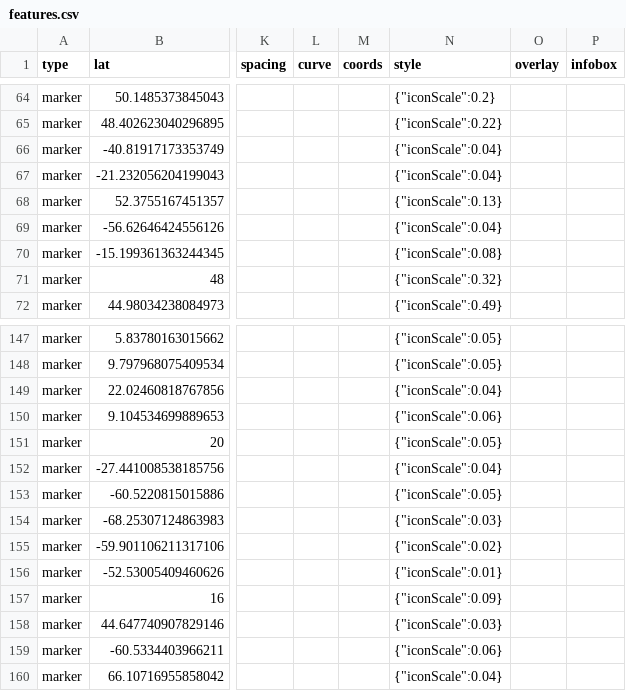
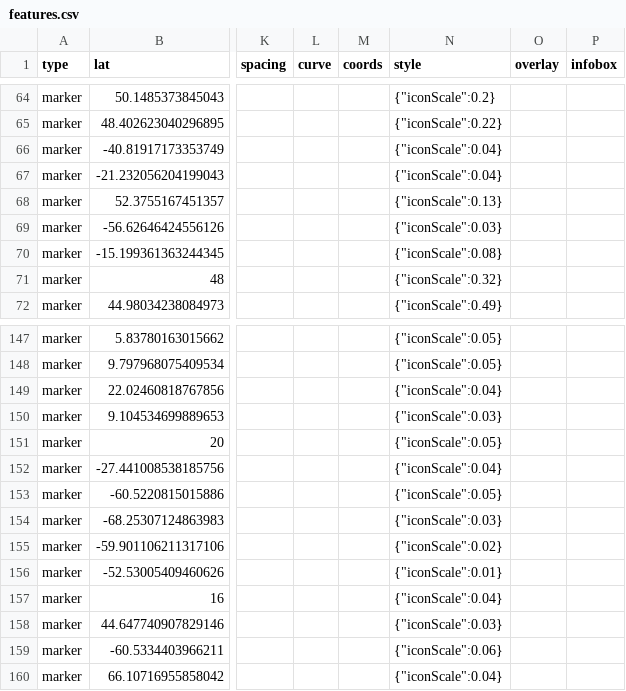
Before and after one commit to nativenewengland/solid-pancake, a CSV file: data/features.csv, drawn as a sheet; only a part is shown, gaps mark what is left out; the diff covers the shown part only; the diff names each change by its address in the sheet, - before the commit and + after, or states it on an @@ line.

```diff
--- a/data/features.csv
+++ b/data/features.csv
-N69 (style): {"iconScale":0.04}
+N69 (style): {"iconScale":0.03}
-N150 (style): {"iconScale":0.06}
+N150 (style): {"iconScale":0.03}
-N157 (style): {"iconScale":0.09}
+N157 (style): {"iconScale":0.04}
```
Also changed, not shown: 5 added rows and 7 edited cells elsewhere in this file, 16 other files.
